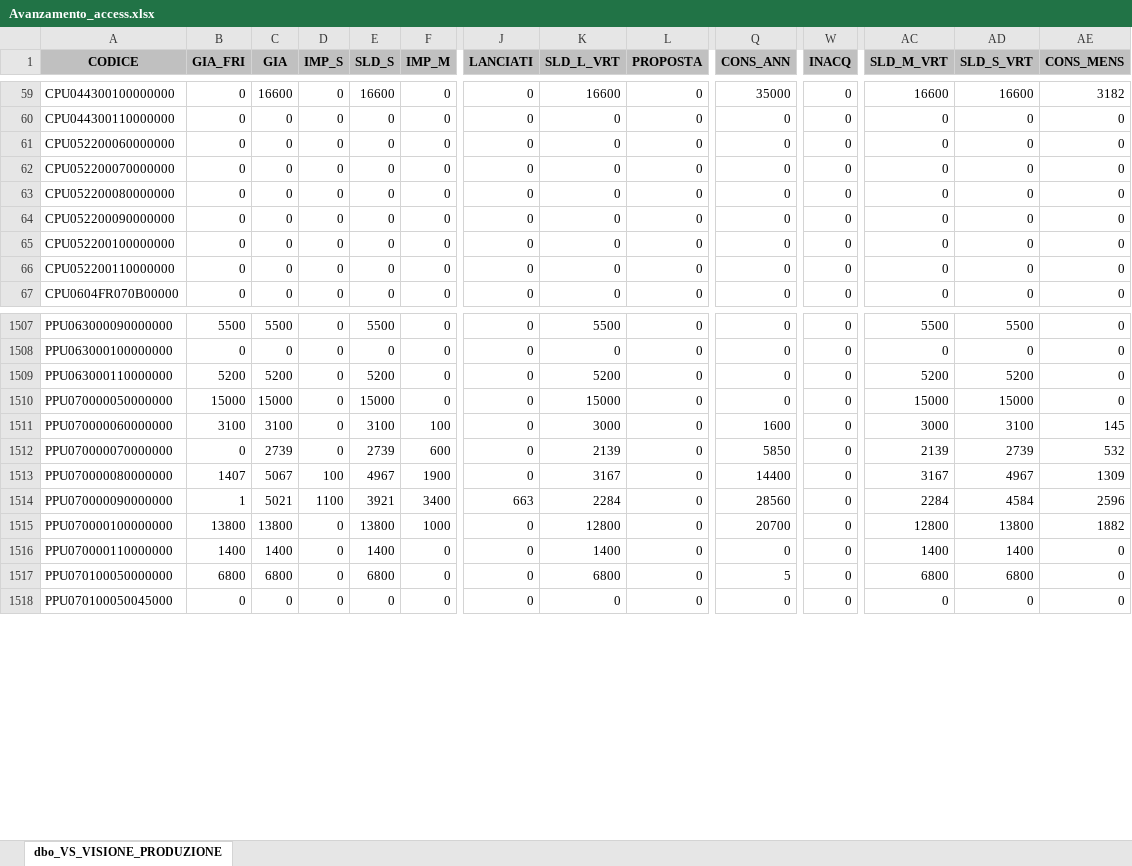
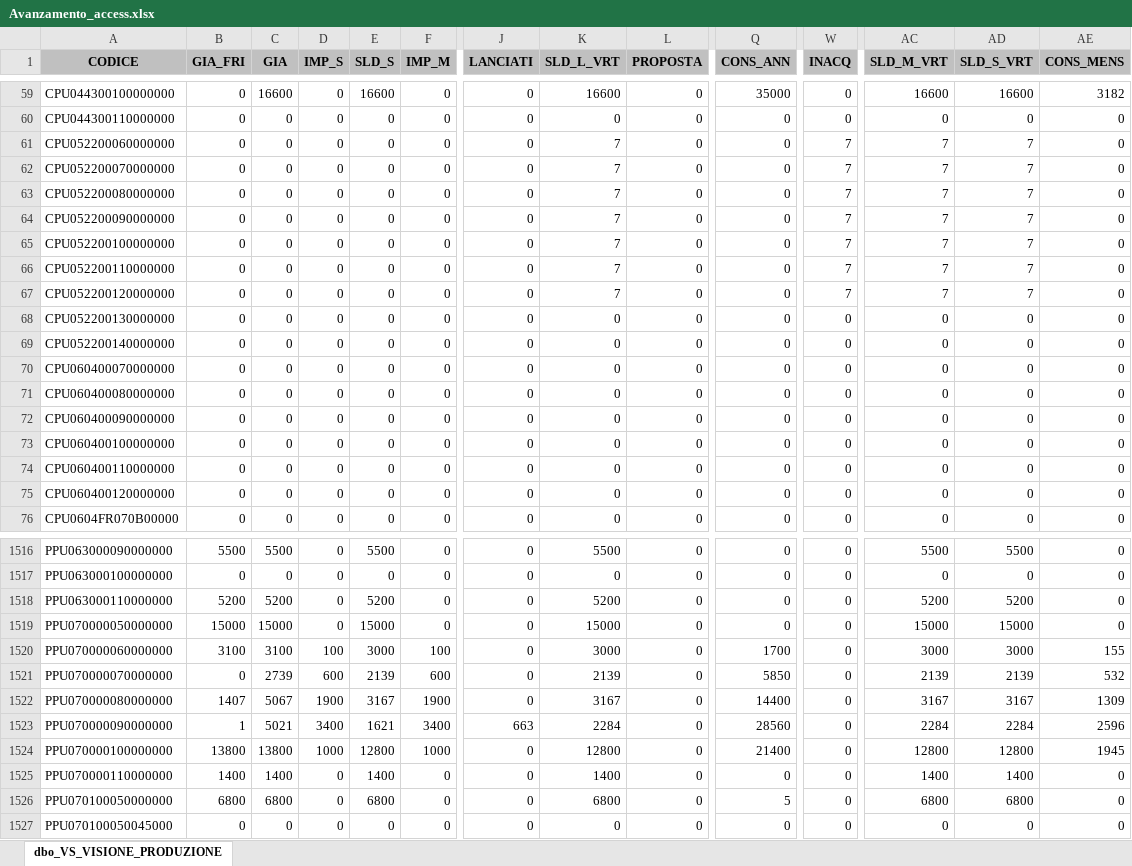
Before and after one commit to denis-safit/SAFiT, an Excel workbook: Avanzamento_access.xlsx, sheet dbo_VS_VISIONE_PRODUZIONE, drawn as a sheet; only a part is shown, gaps mark what is left out; values as stored, in another font and other column widths than the file's, no borders; addresses are those after the commit; rows hold the shown columns only; the diff covers the shown part only; the diff names each change by its address in the sheet, - before the commit and + after, or states it on an @@ line.

```diff
--- a/Avanzamento_access.xlsx (sheet dbo_VS_VISIONE_PRODUZIONE)
+++ b/Avanzamento_access.xlsx (sheet dbo_VS_VISIONE_PRODUZIONE)
-K61:K66 (SLD_L_VRT): 0
+K61:K66 (SLD_L_VRT): 7
-W61:W66 (INACQ): 0
+W61:W66 (INACQ): 7
-AC61:AC66 (SLD_M_VRT): 0
+AC61:AC66 (SLD_M_VRT): 7
-AD61:AD66 (SLD_S_VRT): 0
+AD61:AD66 (SLD_S_VRT): 7
+row 67: CPU052200120000000 | 0 | 0 | 0 | 0 | 0 | 0 | 7 | 0 | 0 | 7 | 7 | 7 | 0
+row 68: CPU052200130000000 | 0 | 0 | 0 | 0 | 0 | 0 | 0 | 0 | 0 | 0 | 0 | 0 | 0
+row 69: CPU052200140000000 | 0 | 0 | 0 | 0 | 0 | 0 | 0 | 0 | 0 | 0 | 0 | 0 | 0
+row 70: CPU060400070000000 | 0 | 0 | 0 | 0 | 0 | 0 | 0 | 0 | 0 | 0 | 0 | 0 | 0
+row 71: CPU060400080000000 | 0 | 0 | 0 | 0 | 0 | 0 | 0 | 0 | 0 | 0 | 0 | 0 | 0
+row 72: CPU060400090000000 | 0 | 0 | 0 | 0 | 0 | 0 | 0 | 0 | 0 | 0 | 0 | 0 | 0
+row 73: CPU060400100000000 | 0 | 0 | 0 | 0 | 0 | 0 | 0 | 0 | 0 | 0 | 0 | 0 | 0
+row 74: CPU060400110000000 | 0 | 0 | 0 | 0 | 0 | 0 | 0 | 0 | 0 | 0 | 0 | 0 | 0
+row 75: CPU060400120000000 | 0 | 0 | 0 | 0 | 0 | 0 | 0 | 0 | 0 | 0 | 0 | 0 | 0
-D1520 (IMP_S): 0
+D1520 (IMP_S): 100
-E1520 (SLD_S): 3100
+E1520 (SLD_S): 3000
-Q1520 (CONS_ANN): 1600
+Q1520 (CONS_ANN): 1700
-AD1520 (SLD_S_VRT): 3100
+AD1520 (SLD_S_VRT): 3000
-AE1520 (CONS_MENS): 145
+AE1520 (CONS_MENS): 155
-D1521 (IMP_S): 0
+D1521 (IMP_S): 600
-E1521 (SLD_S): 2739
+E1521 (SLD_S): 2139
-AD1521 (SLD_S_VRT): 2739
+AD1521 (SLD_S_VRT): 2139
-D1522 (IMP_S): 100
+D1522 (IMP_S): 1900
-E1522 (SLD_S): 4967
+E1522 (SLD_S): 3167
-AD1522 (SLD_S_VRT): 4967
+AD1522 (SLD_S_VRT): 3167
-D1523 (IMP_S): 1100
+D1523 (IMP_S): 3400
-E1523 (SLD_S): 3921
+E1523 (SLD_S): 1621
-AD1523 (SLD_S_VRT): 4584
+AD1523 (SLD_S_VRT): 2284
-D1524 (IMP_S): 0
+D1524 (IMP_S): 1000
-E1524 (SLD_S): 13800
+E1524 (SLD_S): 12800
-Q1524 (CONS_ANN): 20700
+Q1524 (CONS_ANN): 21400
-AD1524 (SLD_S_VRT): 13800
+AD1524 (SLD_S_VRT): 12800
-AE1524 (CONS_MENS): 1882
+AE1524 (CONS_MENS): 1945
```
Also changed, not shown: 456 edited cells elsewhere in this sheet, btl_istruzioni.xlsx, dettagli_consegne.xlsx, 4 other files.
